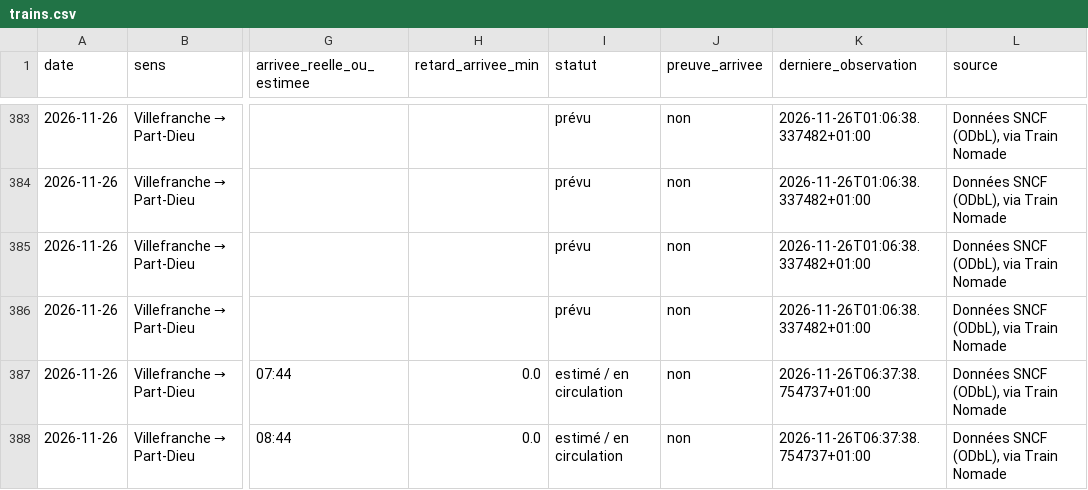
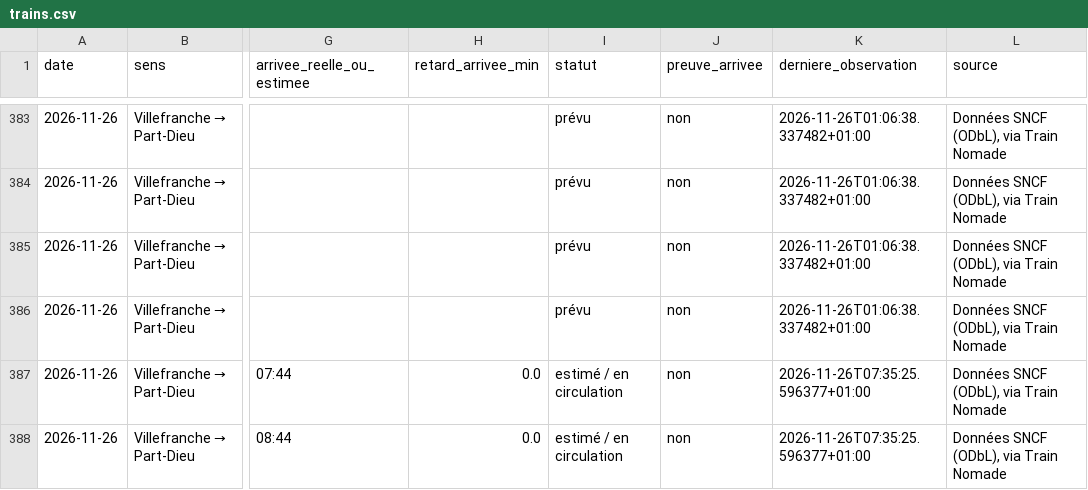
Before and after one commit to alexandretardy3-star/suivi-ter-villefranche-lyon, a CSV file: data/trains.csv, drawn as a sheet; only a part is shown, gaps mark what is left out; the diff covers the shown part only; the diff names each change by its address in the sheet, - before the commit and + after, or states it on an @@ line.

```diff
--- a/data/trains.csv
+++ b/data/trains.csv
-K387:K388 (derniere_observation): 2026-11-26T06:37:38.754737+01:00
+K387:K388 (derniere_observation): 2026-11-26T07:35:25.596377+01:00
```
Also changed, not shown: 29 edited cells elsewhere in this file, data/bilan_quotidien.csv.
